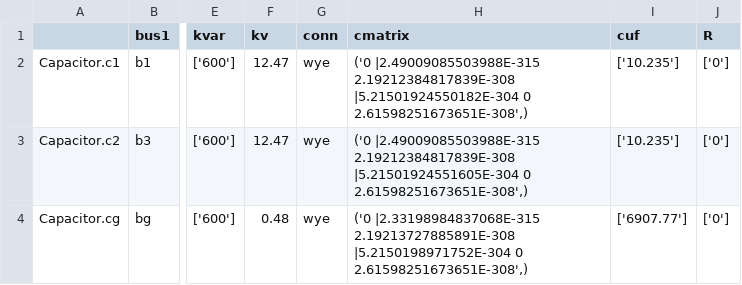
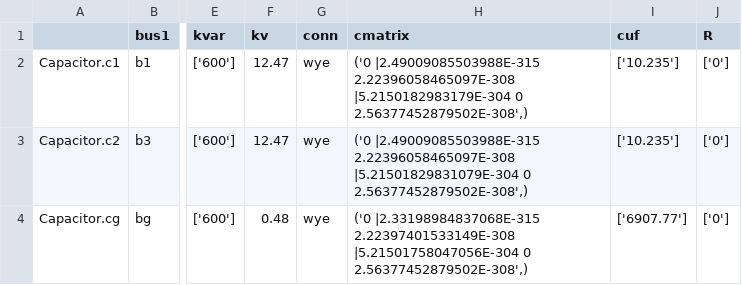
Before and after one commit to NatLabRockies/PyDSS, a CSV file: examples/dynamics/Exports/fault/CapacitorsInfo.csv, drawn as a sheet; only a part is shown, gaps mark what is left out; the diff names each change by its address in the sheet, - before the commit and + after, or states it on an @@ line.

```diff
--- a/examples/dynamics/Exports/fault/CapacitorsInfo.csv
+++ b/examples/dynamics/Exports/fault/CapacitorsInfo.csv
-H2 (cmatrix): ('0 |2.49009085503988E-315 2.19212384817839E-308 |5.21501924550182E-304 0 2.61598251673651E-308',)
+H2 (cmatrix): ('0 |2.49009085503988E-315 2.22396058465097E-308 |5.2150182983179E-304 0 2.56377452879502E-308',)
-H3 (cmatrix): ('0 |2.49009085503988E-315 2.19212384817839E-308 |5.21501924551605E-304 0 2.61598251673651E-308',)
+H3 (cmatrix): ('0 |2.49009085503988E-315 2.22396058465097E-308 |5.21501829831079E-304 0 2.56377452879502E-308',)
-H4 (cmatrix): ('0 |2.33198984837068E-315 2.19213727885891E-308 |5.2150198971752E-304 0 2.61598251673651E-308',)
+H4 (cmatrix): ('0 |2.33198984837068E-315 2.22397401533149E-308 |5.21501758047056E-304 0 2.56377452879502E-308',)
```
Also changed, not shown: examples/harmonics/Exports/qsts/CapacitorsInfo.csv, examples/harmonics/Exports/static/CapacitorsInfo.csv, 6 other files.
